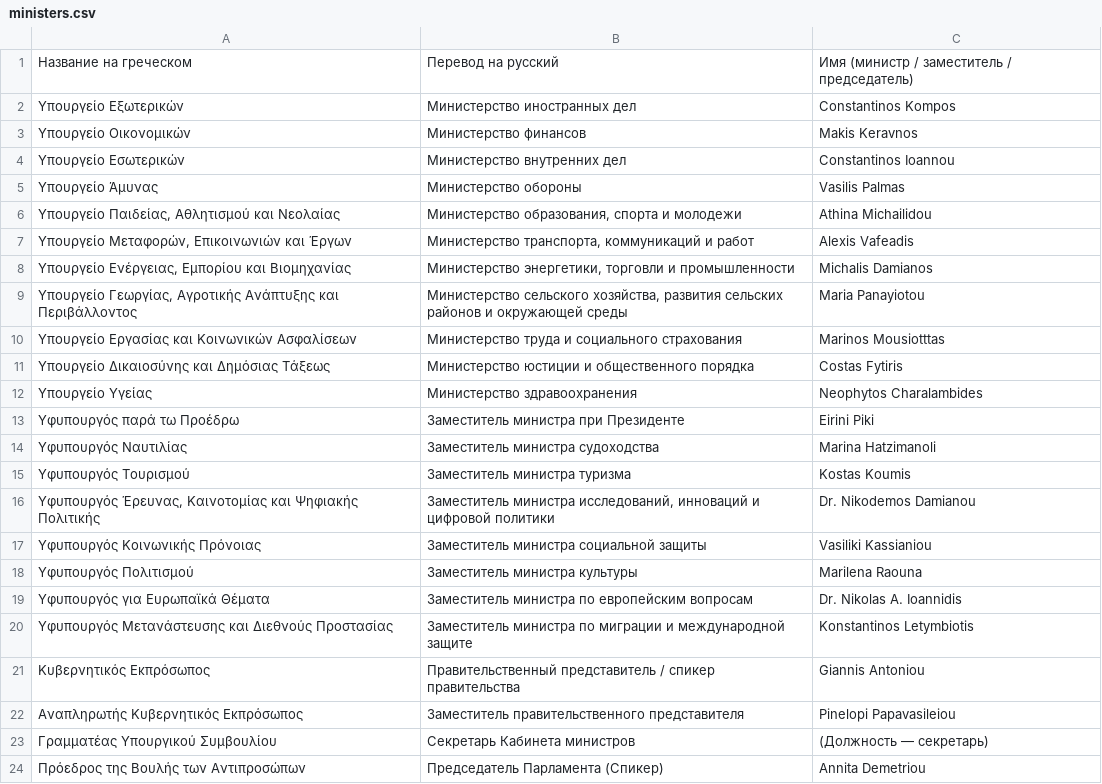
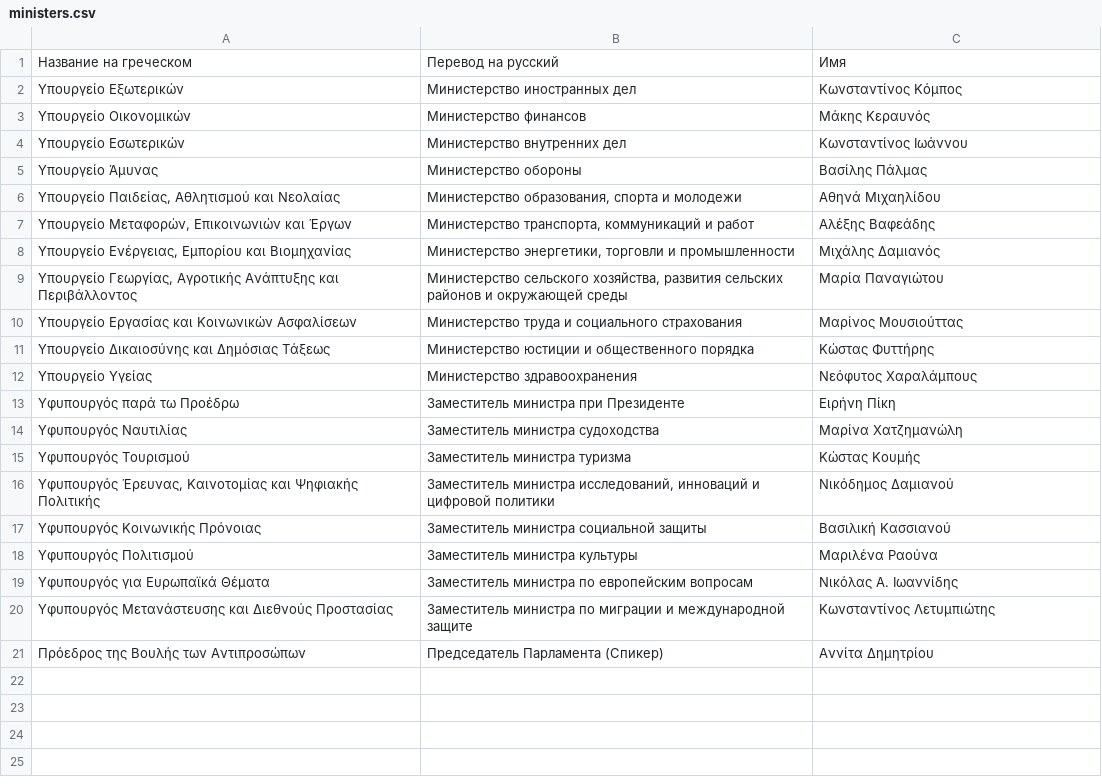
Before and after one commit to cyprusduke/cyprushistory, a CSV file: ministers.csv, drawn as a sheet.

```diff
--- a/ministers.csv
+++ b/ministers.csv
@@ -1,24 +1,21 @@
-"Название на греческом","Перевод на русский","Имя (министр / заместитель / председатель)"
-"Υπουργείο Εξωτερικών","Министерство иностранных дел","Constantinos Kompos"
-"Υπουργείο Οικονομικών","Министерство финансов","Makis Keravnos"
-"Υπουργείο Εσωτερικών","Министерство внутренних дел","Constantinos Ioannou"
-"Υπουργείο Άμυνας","Министерство обороны","Vasilis Palmas"
-"Υπουργείο Παιδείας, Αθλητισμού και Νεολαίας","Министерство образования, спорта и молодежи","Athina Michailidou"
-"Υπουργείο Μεταφορών, Επικοινωνιών και Έργων","Министерство транспорта, коммуникаций и работ","Alexis Vafeadis"
-"Υπουργείο Ενέργειας, Εμπορίου και Βιομηχανίας","Министерство энергетики, торговли и промышленности","Michalis Damianos"
-"Υπουργείο Γεωργίας, Αγροτικής Ανάπτυξης και Περιβάλλοντος","Министерство сельского хозяйства, развития сельских районов и окружающей среды","Maria Panayiotou"
-"Υπουργείο Εργασίας και Κοινωνικών Ασφαλίσεων","Министерство труда и социального страхования","Marinos Mousiotttas"
-"Υπουργείο Δικαιοσύνης και Δημόσιας Τάξεως","Министерство юстиции и общественного порядка","Costas Fytiris"
-"Υπουργείο Υγείας","Министерство здравоохранения","Neophytos Charalambides"
-"Υφυπουργός παρά τω Προέδρω","Заместитель министра при Президенте","Eirini Piki"
-"Υφυπουργός Ναυτιλίας","Заместитель министра судоходства","Marina Hatzimanoli"
-"Υφυπουργός Τουρισμού","Заместитель министра туризма","Kostas Koumis"
-"Υφυπουργός Έρευνας, Καινοτομίας και Ψηφιακής Πολιτικής","Заместитель министра исследований, инноваций и цифровой политики","Dr. Nikodemos Damianou"
-"Υφυπουργός Κοινωνικής Πρόνοιας","Заместитель министра социальной защиты","Vasiliki Kassianiou"
-"Υφυπουργός Πολιτισμού","Заместитель министра культуры","Marilena Raouna"
-"Υφυπουργός για Ευρωπαϊκά Θέματα","Заместитель министра по европейским вопросам","Dr. Nikolas A. Ioannidis"
-"Υφυπουργός Μετανάστευσης και Διεθνούς Προστασίας","Заместитель министра по миграции и международной защите","Konstantinos Letymbiotis"
-"Κυβερνητικός Εκπρόσωπος","Правительственный представитель / спикер правительства","Giannis Antoniou"
-"Αναπληρωτής Κυβερνητικός Εκπρόσωπος","Заместитель правительственного представителя","Pinelopi Papavasileiou"
-"Γραμματέας Υπουργικού Συμβουλίου","Секретарь Кабинета министров","(Должность — секретарь)"
-"Πρόεδρος της Βουλής των Αντιπροσώπων","Председатель Парламента (Спикер)","Annita Demetriou"
+Название на греческом,Перевод на русский,Имя
+Υπουργείο Εξωτερικών,Министерство иностранных дел,Κωνσταντίνος Κόμπος
+Υπουργείο Οικονομικών,Министерство финансов,Μάκης Κεραυνός
+Υπουργείο Εσωτερικών,Министерство внутренних дел,Κωνσταντίνος Ιωάννου
+Υπουργείο Άμυνας,Министерство обороны,Βασίλης Πάλμας
+"Υπουργείο Παιδείας, Αθλητισμού και Νεολαίας","Министерство образования, спорта и молодежи",Αθηνά Μιχαηλίδου
+"Υπουργείο Μεταφορών, Επικοινωνιών και Έργων","Министерство транспорта, коммуникаций и работ",Αλέξης Βαφεάδης
+"Υπουργείο Ενέργειας, Εμπορίου και Βιομηχανίας","Министерство энергетики, торговли и промышленности",Μιχάλης Δαμιανός
+"Υπουργείο Γεωργίας, Αγροτικής Ανάπτυξης και Περιβάλλοντος","Министерство сельского хозяйства, развития сельских районов и окружающей среды",Μαρία Παναγιώτου
+Υπουργείο Εργασίας και Κοινωνικών Ασφαλίσεων,Министерство труда и социального страхования,Μαρίνος Μουσιούττας
+Υπουργείο Δικαιοσύνης και Δημόσιας Τάξεως,Министерство юстиции и общественного порядка,Κώστας Φυττήρης
+Υπουργείο Υγείας,Министерство здравоохранения,Νεόφυτος Χαραλάμπους
+Υφυπουργός παρά τω Προέδρω,Заместитель министра при Президенте,Ειρήνη Πίκη
+Υφυπουργός Ναυτιλίας,Заместитель министра судоходства,Μαρίνα Χατζημανώλη
+Υφυπουργός Τουρισμού,Заместитель министра туризма,Κώστας Κουμής
+"Υφυπουργός Έρευνας, Καινοτομίας και Ψηφιακής Πολιτικής","Заместитель министра исследований, инноваций и цифровой политики",Νικόδημος Δαμιανού
+Υφυπουργός Κοινωνικής Πρόνοιας,Заместитель министра социальной защиты,Βασιλική Κασσιανού
+Υφυπουργός Πολιτισμού,Заместитель министра культуры,Μαριλένα Ραούνα
+Υφυπουργός για Ευρωπαϊκά Θέματα,Заместитель министра по европейским вопросам,Νικόλας Α. Ιωαννίδης
+Υφυπουργός Μετανάστευσης και Διεθνούς Προστασίας,Заместитель министра по миграции и международной защите,Κωνσταντίνος Λετυμπιώτης
+Πρόεδρος της Βουλής των Αντιπροσώπων,Председатель Парламента (Спикер),Αννίτα Δημητρίου
```
Also changed, not shown: 2 other files.
